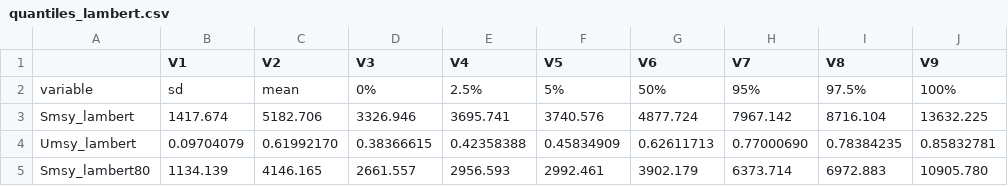
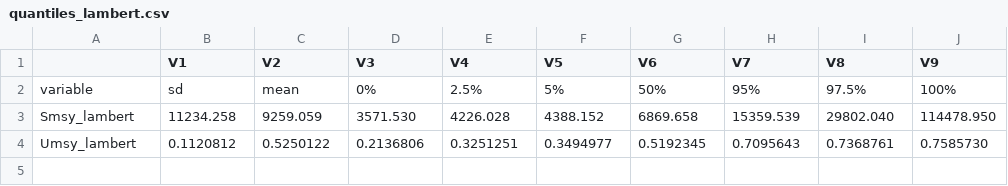
Before and after one commit to commfish/Speel_sockeye_escapement_goal, a CSV file: output/rjags_base_case/quantiles_lambert.csv, drawn as a sheet.

```diff
--- a/output/rjags_base_case/quantiles_lambert.csv
+++ b/output/rjags_base_case/quantiles_lambert.csv
@@ -2,4 +2,3 @@
 "variable","sd","mean","0%","2.5%","5%","50%","95%","97.5%","100%"
-"Smsy_lambert"," 1417.674"," 5182.706"," 3326.946"," 3695.741"," 3740.576"," 4877.724"," 7967.142"," 8716.104","13632.225"
-"Umsy_lambert","0.09704079","0.61992170","0.38366615","0.42358388","0.45834909","0.62611713","0.77000690","0.78384235","0.85832781"
-"Smsy_lambert80"," 1134.139"," 4146.165"," 2661.557"," 2956.593"," 2992.461"," 3902.179"," 6373.714"," 6972.883","10905.780"
+"Smsy_lambert"," 11234.258","  9259.059","  3571.530","  4226.028","  4388.152","  6869.658"," 15359.539"," 29802.040","114478.950"
+"Umsy_lambert","0.1120812","0.5250122","0.2136806","0.3251251","0.3494977","0.5192345","0.7095643","0.7368761","0.7585730"
```
Also changed, not shown: output/rjags_base_case/p_q_Nya.csv, output/rjags_base_case/parameters.csv, 4 other files.
